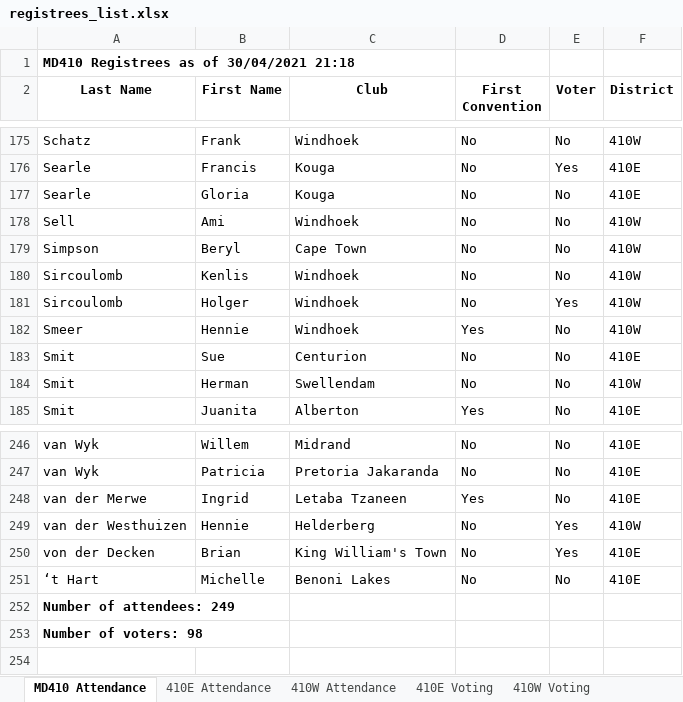
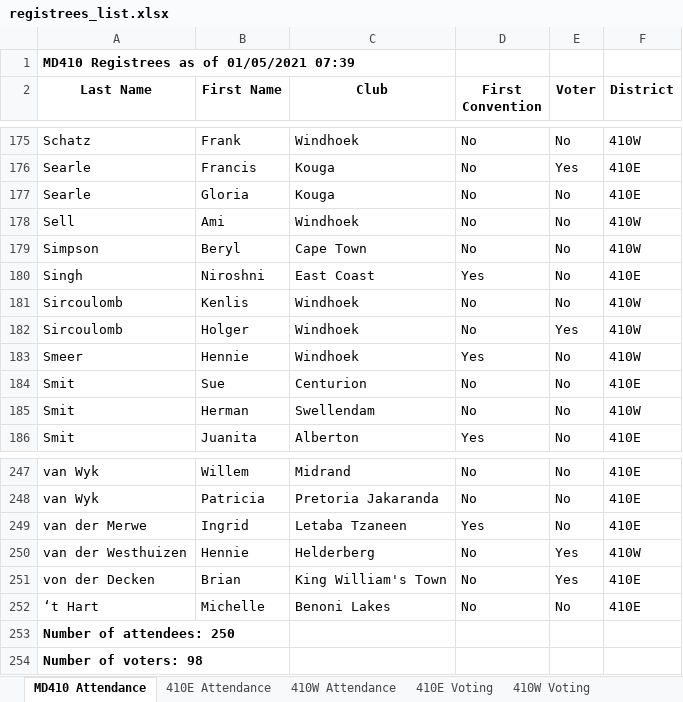
Before and after one commit to kimvanwyk/md410_2021_conv_website, an Excel workbook: static/docs/registrees_list.xlsx, sheet MD410 Attendance, drawn as a sheet; only a part is shown, gaps mark what is left out; values as stored, in another font and other column widths than the file's, no borders; addresses are those after the commit; the diff names each change by its address in the sheet, - before the commit and + after, or states it on an @@ line.

Commit message:
Registree stats backup on Sat 01 May 2021 07:39:28 SAST

```diff
--- a/static/docs/registrees_list.xlsx (sheet MD410 Attendance)
+++ b/static/docs/registrees_list.xlsx (sheet MD410 Attendance)
-A1 (Last Name): MD410 Registrees as of 30/04/2021 21:18
+A1 (Last Name): MD410 Registrees as of 01/05/2021 07:39
+row 180: Singh | Niroshni | East Coast | Yes | No | 410E
-A253 (Last Name): Number of attendees: 249
+A253 (Last Name): Number of attendees: 250
```
Also changed, not shown: sheet 410E Voting, sheet 410W Voting, sheet 410E Attendance, sheet 410W Attendance, 3 other files.
